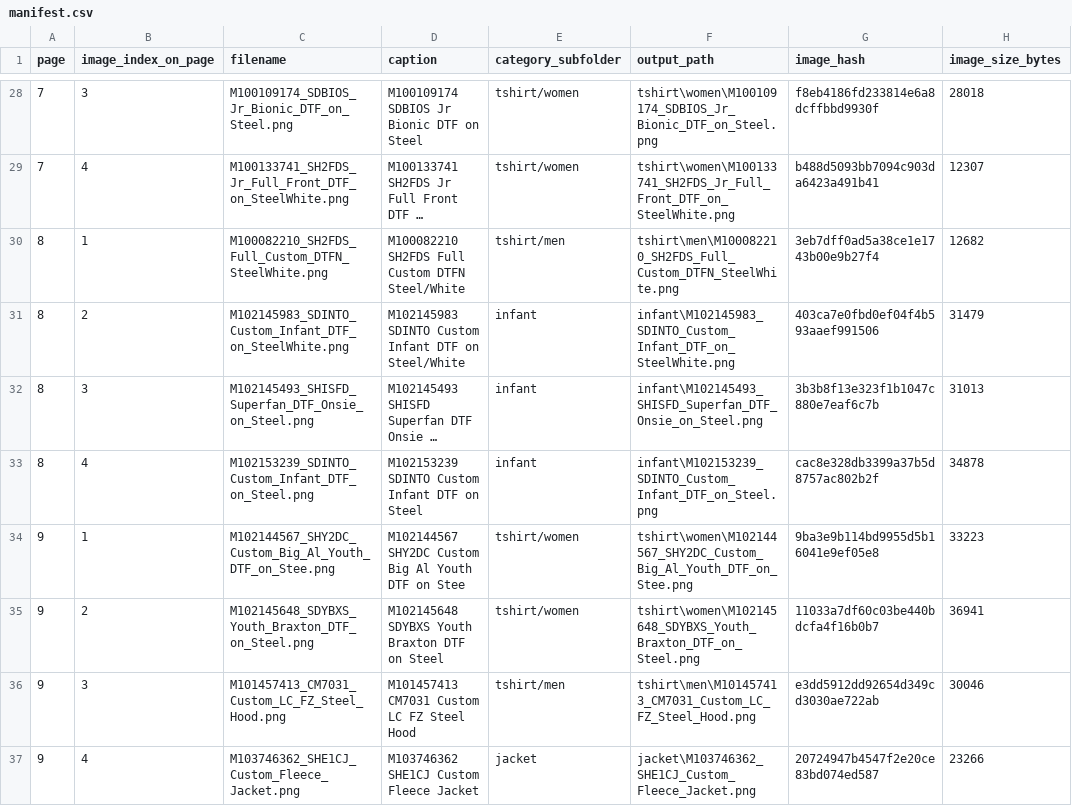
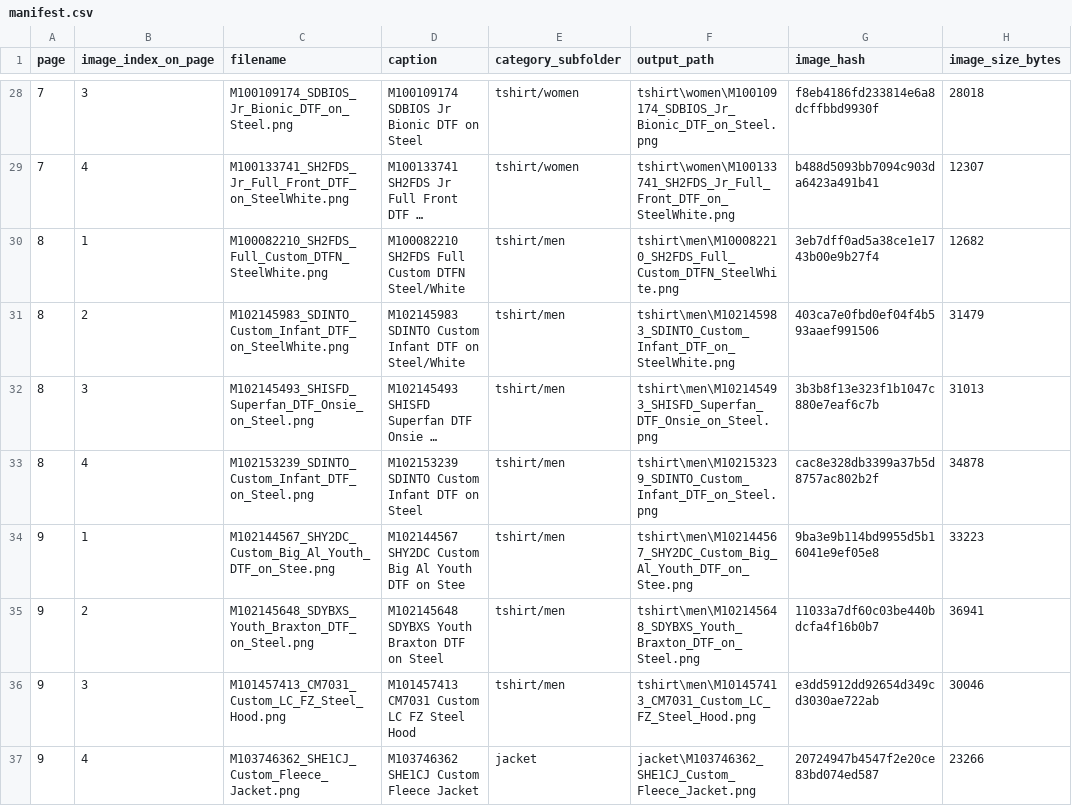
Before and after one commit to ryan5anderson/AutoFileForm, a CSV file: AlabamaUniversity/manifest.csv, drawn as a sheet; only a part is shown, gaps mark what is left out; long unchanged cells end in …; the diff names each change by its address in the sheet, - before the commit and + after, or states it on an @@ line.

```diff
--- a/AlabamaUniversity/manifest.csv
+++ b/AlabamaUniversity/manifest.csv
-E31:E33 (category_subfolder): infant
+E31:E33 (category_subfolder): tshirt/men
-F31 (output_path): infant\M102145983_SDINTO_Custom_Infant_DTF_on_SteelWhite.png
+F31 (output_path): tshirt\men\M102145983_SDINTO_Custom_Infant_DTF_on_SteelWhite.png
-F32 (output_path): infant\M102145493_SHISFD_Superfan_DTF_Onsie_on_Steel.png
+F32 (output_path): tshirt\men\M102145493_SHISFD_Superfan_DTF_Onsie_on_Steel.png
-F33 (output_path): infant\M102153239_SDINTO_Custom_Infant_DTF_on_Steel.png
+F33 (output_path): tshirt\men\M102153239_SDINTO_Custom_Infant_DTF_on_Steel.png
-E34:E35 (category_subfolder): tshirt/women
+E34:E35 (category_subfolder): tshirt/men
-F34 (output_path): tshirt\women\M102144567_SHY2DC_Custom_Big_Al_Youth_DTF_on_Stee.png
+F34 (output_path): tshirt\men\M102144567_SHY2DC_Custom_Big_Al_Youth_DTF_on_Stee.png
-F35 (output_path): tshirt\women\M102145648_SDYBXS_Youth_Braxton_DTF_on_Steel.png
+F35 (output_path): tshirt\men\M102145648_SDYBXS_Youth_Braxton_DTF_on_Steel.png
```
Also changed, not shown: 35 other files.
